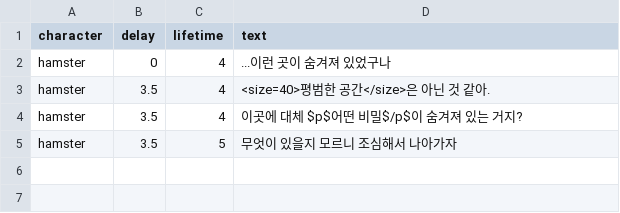
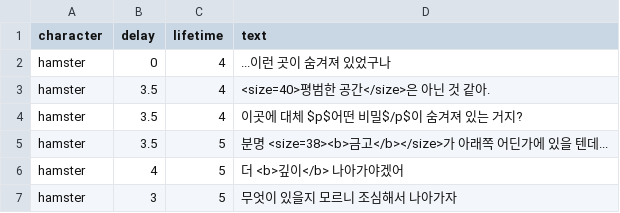
Before and after one commit to SWPP-2025SPRING/team-project-for-2025-spring-swpp-team-10, a CSV file: Assets/Resources/Dialogues/SecureRoomFirstEnter.csv, drawn as a sheet.

```diff
--- a/Assets/Resources/Dialogues/SecureRoomFirstEnter.csv
+++ b/Assets/Resources/Dialogues/SecureRoomFirstEnter.csv
@@ -4,2 +4,4 @@ hamster,3.5,4,"<size=40>평범한 공간</size>은 아닌 것 같아."
 hamster,3.5,4,"이곳에 대체 $p$어떤 비밀$/p$이 숨겨져 있는 거지?"
-hamster,3.5,5,"무엇이 있을지 모르니 조심해서 나아가자"
+hamster,3.5,5,"분명 <size=38><b>금고</b></size>가 아래쪽 어딘가에 있을 텐데..."
+hamster,4,5,"더 <b>깊이</b> 나아가야겠어"
+hamster,3,5,"무엇이 있을지 모르니 조심해서 나아가자"
```
Also changed, not shown: Assets/Resources/Dialogues/SafeBoxOpenDialogue.csv, 26 other files.
